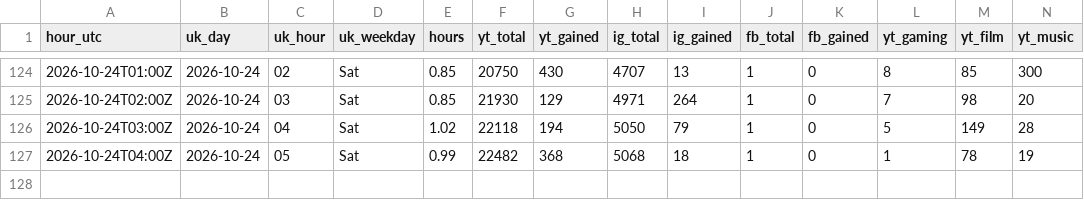
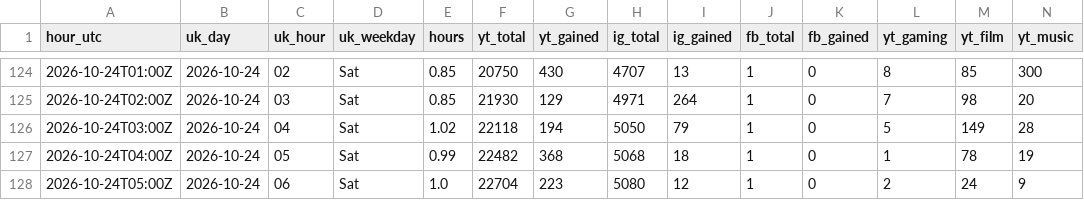
Before and after one commit to quickplay-studio/quickplay-autopilot, a CSV file: analytics/hourly.csv, drawn as a sheet; only a part is shown, gaps mark what is left out; rows hold the shown columns only; the diff names each change by its address in the sheet, - before the commit and + after, or states it on an @@ line.

Commit message:
Hourly numbers 2026-10-24 05:38

```diff
--- a/analytics/hourly.csv
+++ b/analytics/hourly.csv
+row 128: 2026-10-24T05:00Z | 2026-10-24 | 06 | Sat | 1.0 | 22704 | 223 | 5080 | 12 | 1 | 0 | 2 | 24 | 9
```
Also changed, not shown: analytics/breakouts.csv, analytics/daily.csv, 16 other files.
